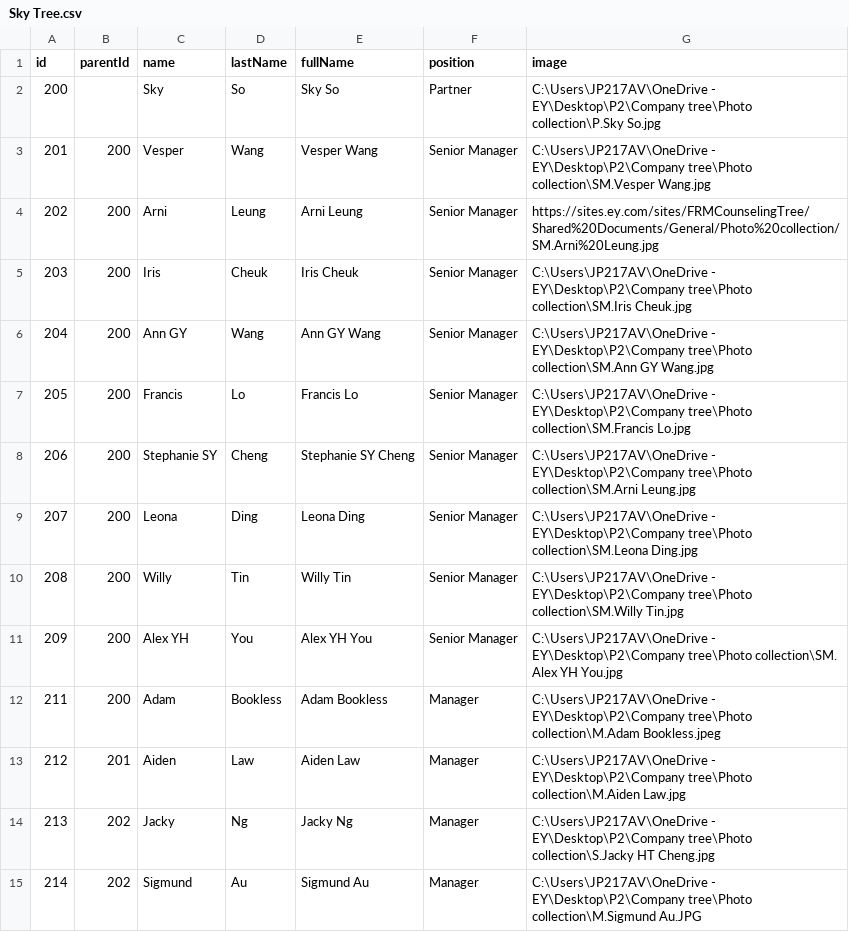
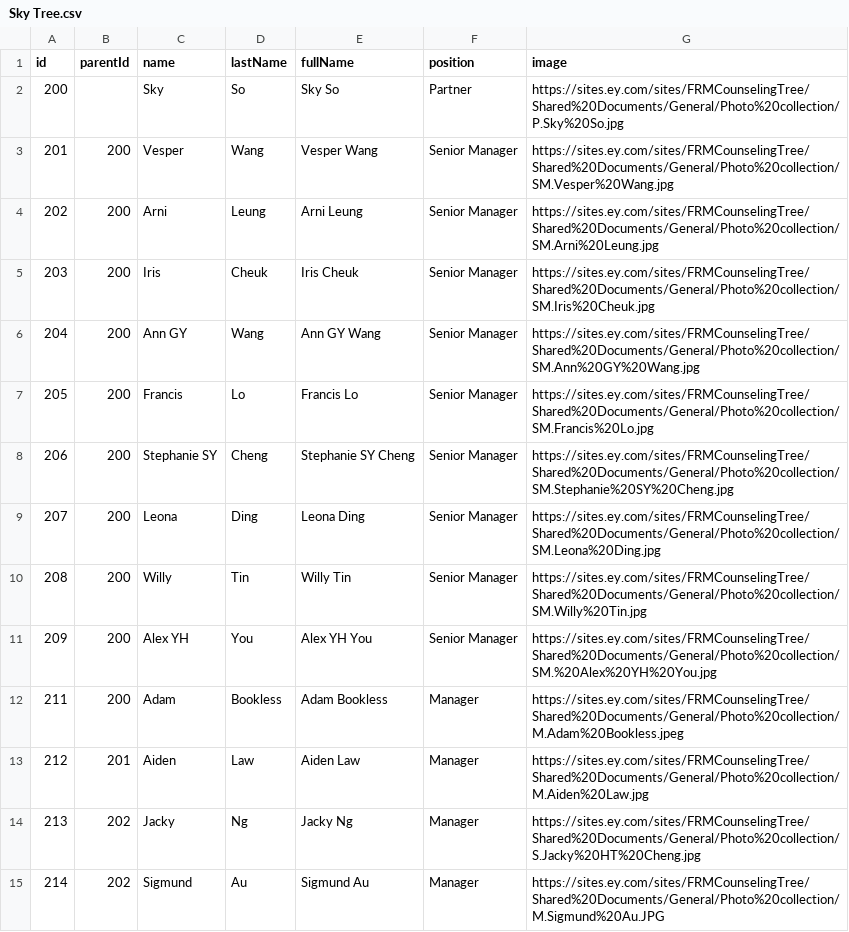
Before and after one commit to kimegaming/treefiles, a CSV file: Sky Tree.csv, drawn as a sheet; only a part is shown; the diff covers the shown part only.

```diff
--- a/Sky Tree.csv
+++ b/Sky Tree.csv
@@ -1,15 +1,15 @@
 id,parentId,name,lastName,fullName,position,image
-200,,Sky,So,Sky So,Partner,C:\Users\JP217AV\OneDrive - EY\Desktop\P2\Company tree\Photo collection\P.Sky So.jpg
-201,200,Vesper,Wang,Vesper Wang,Senior Manager,C:\Users\JP217AV\OneDrive - EY\Desktop\P2\Company tree\Photo collection\SM.Vesper Wang.jpg
+200,,Sky,So,Sky So,Partner,https://sites.ey.com/sites/FRMCounselingTree/Shared%20Documents/General/Photo%20collection/P.Sky%20So.jpg
+201,200,Vesper,Wang,Vesper Wang,Senior Manager,https://sites.ey.com/sites/FRMCounselingTree/Shared%20Documents/General/Photo%20collection/SM.Vesper%20Wang.jpg
 202,200,Arni,Leung,Arni Leung,Senior Manager,https://sites.ey.com/sites/FRMCounselingTree/Shared%20Documents/General/Photo%20collection/SM.Arni%20Leung.jpg
-203,200,Iris,Cheuk,Iris Cheuk,Senior Manager,C:\Users\JP217AV\OneDrive - EY\Desktop\P2\Company tree\Photo collection\SM.Iris Cheuk.jpg
-204,200,Ann GY,Wang,Ann GY Wang,Senior Manager,C:\Users\JP217AV\OneDrive - EY\Desktop\P2\Company tree\Photo collection\SM.Ann GY Wang.jpg
-205,200,Francis,Lo,Francis Lo,Senior Manager,C:\Users\JP217AV\OneDrive - EY\Desktop\P2\Company tree\Photo collection\SM.Francis Lo.jpg
-206,200,Stephanie SY,Cheng,Stephanie SY Cheng,Senior Manager,C:\Users\JP217AV\OneDrive - EY\Desktop\P2\Company tree\Photo collection\SM.Arni Leung.jpg
-207,200,Leona,Ding,Leona Ding,Senior Manager,C:\Users\JP217AV\OneDrive - EY\Desktop\P2\Company tree\Photo collection\SM.Leona Ding.jpg
-208,200,Willy,Tin,Willy Tin,Senior Manager,C:\Users\JP217AV\OneDrive - EY\Desktop\P2\Company tree\Photo collection\SM.Willy Tin.jpg
-209,200,Alex YH,You,Alex YH You,Senior Manager,C:\Users\JP217AV\OneDrive - EY\Desktop\P2\Company tree\Photo collection\SM. Alex YH You.jpg
-211,200,Adam,Bookless,Adam Bookless,Manager,C:\Users\JP217AV\OneDrive - EY\Desktop\P2\Company tree\Photo collection\M.Adam Bookless.jpeg
-212,201,Aiden,Law,Aiden Law,Manager,C:\Users\JP217AV\OneDrive - EY\Desktop\P2\Company tree\Photo collection\M.Aiden Law.jpg
-213,202,Jacky,Ng,Jacky Ng,Manager,C:\Users\JP217AV\OneDrive - EY\Desktop\P2\Company tree\Photo collection\S.Jacky HT Cheng.jpg
-214,202,Sigmund,Au,Sigmund Au,Manager,C:\Users\JP217AV\OneDrive - EY\Desktop\P2\Company tree\Photo collection\M.Sigmund Au.JPG
+203,200,Iris,Cheuk,Iris Cheuk,Senior Manager,https://sites.ey.com/sites/FRMCounselingTree/Shared%20Documents/General/Photo%20collection/SM.Iris%20Cheuk.jpg
+204,200,Ann GY,Wang,Ann GY Wang,Senior Manager,https://sites.ey.com/sites/FRMCounselingTree/Shared%20Documents/General/Photo%20collection/SM.Ann%20GY%20Wang.jpg
+205,200,Francis,Lo,Francis Lo,Senior Manager,https://sites.ey.com/sites/FRMCounselingTree/Shared%20Documents/General/Photo%20collection/SM.Francis%20Lo.jpg
+206,200,Stephanie SY,Cheng,Stephanie SY Cheng,Senior Manager,https://sites.ey.com/sites/FRMCounselingTree/Shared%20Documents/General/Photo%20collection/SM.Stephanie%20SY%20Cheng.jpg
+207,200,Leona,Ding,Leona Ding,Senior Manager,https://sites.ey.com/sites/FRMCounselingTree/Shared%20Documents/General/Photo%20collection/SM.Leona%20Ding.jpg
+208,200,Willy,Tin,Willy Tin,Senior Manager,https://sites.ey.com/sites/FRMCounselingTree/Shared%20Documents/General/Photo%20collection/SM.Willy%20Tin.jpg
+209,200,Alex YH,You,Alex YH You,Senior Manager,https://sites.ey.com/sites/FRMCounselingTree/Shared%20Documents/General/Photo%20collection/SM.%20Alex%20YH%20You.jpg
+211,200,Adam,Bookless,Adam Bookless,Manager,https://sites.ey.com/sites/FRMCounselingTree/Shared%20Documents/General/Photo%20collection/M.Adam%20Bookless.jpeg
+212,201,Aiden,Law,Aiden Law,Manager,https://sites.ey.com/sites/FRMCounselingTree/Shared%20Documents/General/Photo%20collection/M.Aiden%20Law.jpg
+213,202,Jacky,Ng,Jacky Ng,Manager,https://sites.ey.com/sites/FRMCounselingTree/Shared%20Documents/General/Photo%20collection/S.Jacky%20HT%20Cheng.jpg
+214,202,Sigmund,Au,Sigmund Au,Manager,https://sites.ey.com/sites/FRMCounselingTree/Shared%20Documents/General/Photo%20collection/M.Sigmund%20Au.JPG
```
Also changed, not shown: 48 edited cells elsewhere in this file, Oliver Tree.csv.
